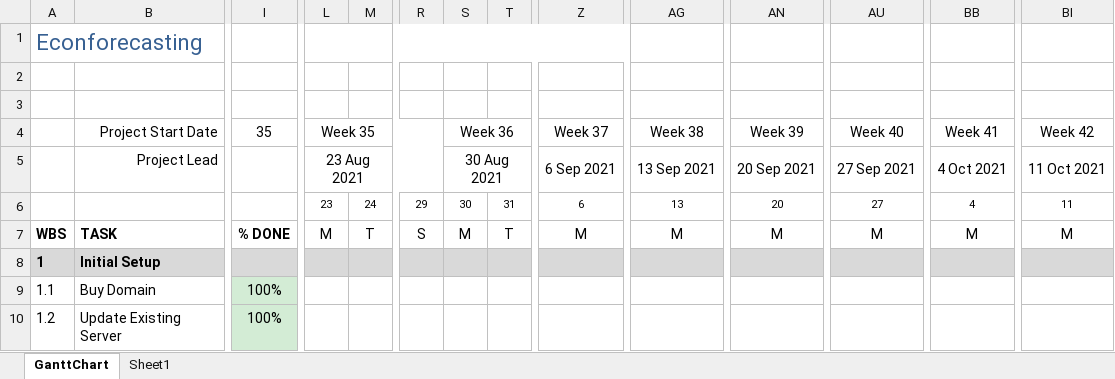
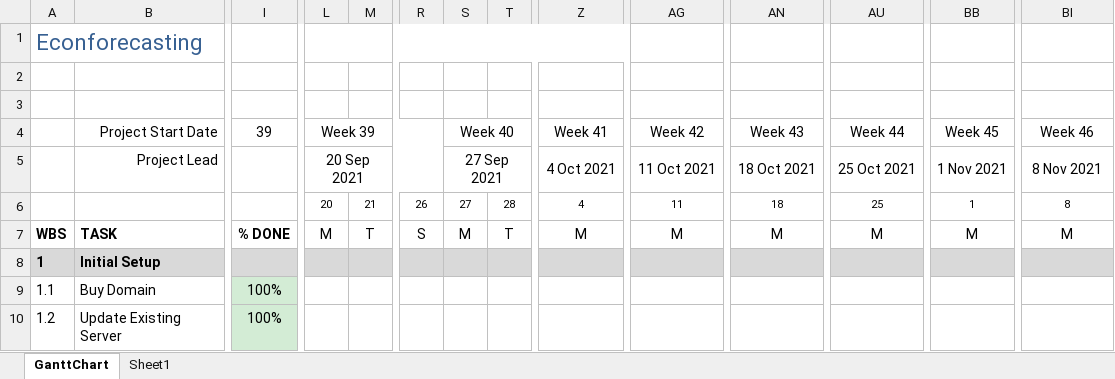
Before and after one commit to bongohead/econforecasting-r, an Excel workbook: ECONFORECASTING PM.xlsx, sheet GanttChart, drawn as a sheet; only a part is shown, gaps mark what is left out; values as stored, in another font and other column widths than the file's, no borders; charts and pictures and conditional formats not drawn; removed rows and columns are numbered as before the commit, all else as after; rows hold the shown columns only; the diff covers the shown part only; the diff names each change by its address in the sheet, - before the commit and + after, or states it on an @@ line.

Commit message:
Updated PM (v0.17)

```diff
--- a/ECONFORECASTING PM.xlsx (sheet GanttChart)
+++ b/ECONFORECASTING PM.xlsx (sheet GanttChart)
-I4: 35
+I4: 39
-L4: Week 35
+L4: Week 39
-S4: Week 36
+S4: Week 40
-Z4: Week 37
+Z4: Week 41
-AG4: Week 38
+AG4: Week 42
-AN4: Week 39
+AN4: Week 43
-AU4: Week 40
+AU4: Week 44
-BB4: Week 41
+BB4: Week 45
-BI4: Week 42
+BI4: Week 46
-L5: 23 Aug 2021
+L5: 20 Sep 2021
-S5: 30 Aug 2021
+S5: 27 Sep 2021
-Z5: 6 Sep 2021
+Z5: 4 Oct 2021
-AG5: 13 Sep 2021
+AG5: 11 Oct 2021
-AN5: 20 Sep 2021
+AN5: 18 Oct 2021
-AU5: 27 Sep 2021
+AU5: 25 Oct 2021
-BB5: 4 Oct 2021
+BB5: 1 Nov 2021
-BI5: 11 Oct 2021
+BI5: 8 Nov 2021
-row 6:  |  |  | 23 | 24 | 29 | 30 | 31 | 6 | 13 | 20 | 27 | 4 | 11
+row 6:  |  |  | 20 | 21 | 26 | 27 | 28 | 4 | 11 | 18 | 25 | 1 | 8
```
Also changed, not shown: 7 added rows, 1 removed row, 18 edited cells and row numbers in column A elsewhere in this sheet, formulas that keep their value.
